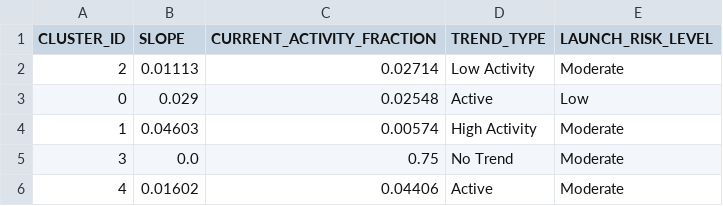
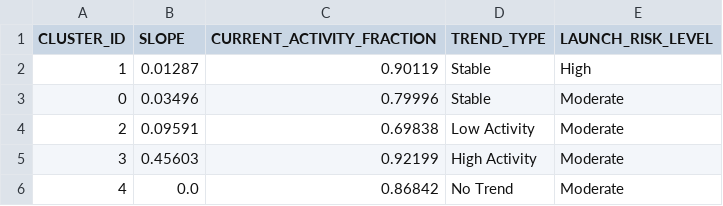
Before and after one commit to Sushrut2007/SpaceDebrisRadar.AI, a CSV file: data/outputs/trend_summary.csv, drawn as a sheet.

```diff
--- a/data/outputs/trend_summary.csv
+++ b/data/outputs/trend_summary.csv
@@ -1,6 +1,6 @@
 CLUSTER_ID,SLOPE,CURRENT_ACTIVITY_FRACTION,TREND_TYPE,LAUNCH_RISK_LEVEL
-2,0.01113,0.02714,Low Activity,Moderate
-0,0.029,0.02548,Active,Low
-1,0.04603,0.00574,High Activity,Moderate
-3,0.0,0.75,No Trend,Moderate
-4,0.01602,0.04406,Active,Moderate
+1,0.01287,0.90119,Stable,High
+0,0.03496,0.79996,Stable,Moderate
+2,0.09591,0.69838,Low Activity,Moderate
+3,0.45603,0.92199,High Activity,Moderate
+4,0.0,0.86842,No Trend,Moderate
```
Also changed, not shown: 5 other files.
